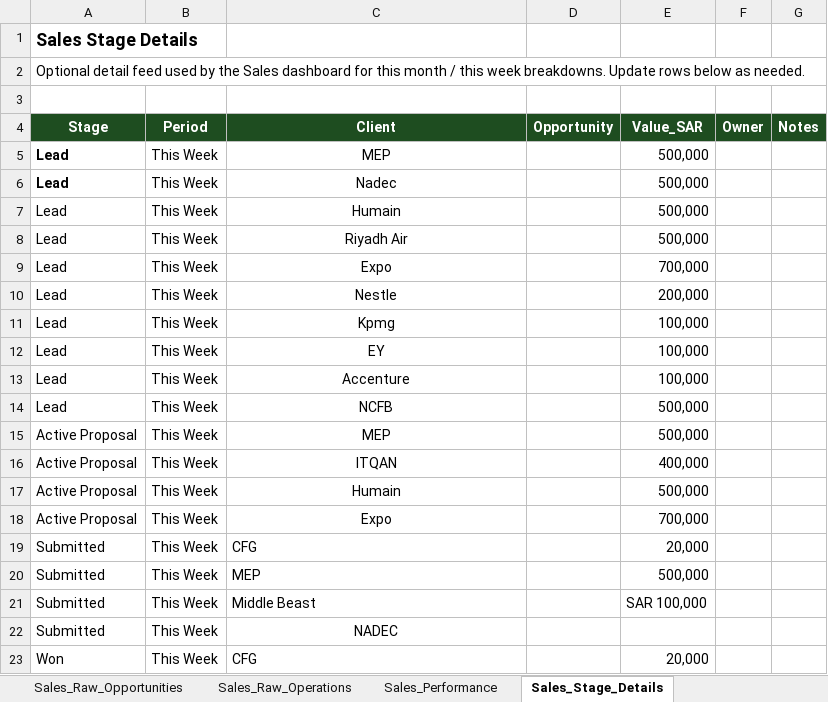
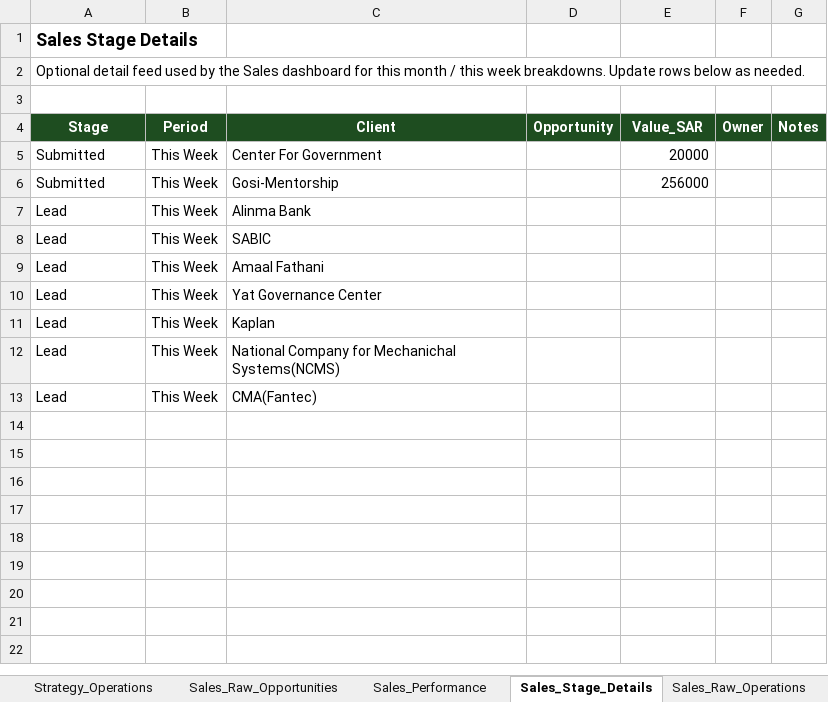
Before and after one commit to akamel969600-afk/Safa3, an Excel workbook: data.xlsx, sheet Sales_Stage_Details, drawn as a sheet; values as stored, in another font and other column widths than the file's, no borders; removed rows and columns are numbered as before the commit, all else as after; the diff names each change by its address in the sheet, - before the commit and + after, or states it on an @@ line.

```diff
--- a/data.xlsx (sheet Sales_Stage_Details)
+++ b/data.xlsx (sheet Sales_Stage_Details)
@@ sheet tab order changed: Strategy_Operations | Sales_Raw_Opportunities | Sales_Performance | Sales_Stage_Details | Sales_Raw_Operations @@
-row 5: Lead | This Week | MEP |  | 500,000
-row 6: Lead | This Week | Nadec |  | 500,000
+row 5: Submitted | This Week | Center For Government |  | 20000
+row 6: Submitted | This Week | Gosi-Mentorship |  | 256000
-C7 (Client): Humain
+C7 (Client): Alinma Bank
-C7:C13 alignment: center
+C7:C13 alignment: left
-E7:E8 (Value_SAR): 500,000
+E7:E8 (Value_SAR): (empty)
-C8 (Client): Riyadh Air
+C8 (Client): SABIC
-C9 (Client): Expo
+C9 (Client): Amaal Fathani
-E9 (Value_SAR): 700,000
+E9 (Value_SAR): (empty)
-C10 (Client): Nestle
+C10 (Client): Yat Governance Center
-E10 (Value_SAR): 200,000
+E10 (Value_SAR): (empty)
-C11 (Client): Kpmg
+C11 (Client): Kaplan
-E11:E13 (Value_SAR): 100,000
+E11:E13 (Value_SAR): (empty)
-C12 (Client): EY
+C12 (Client): National Company for Mechanichal Systems(NCMS)
-C13 (Client): Accenture
+C13 (Client): CMA(Fantec)
-row 14: Lead | This Week | NCFB |  | 500,000
-row 15: Active Proposal | This Week | MEP |  | 500,000
-row 16: Active Proposal | This Week | ITQAN |  | 400,000
-row 17: Active Proposal | This Week | Humain |  | 500,000
-row 18: Active Proposal | This Week | Expo |  | 700,000
-row 19: Submitted | This Week | CFG |  | 20,000
-row 20: Submitted | This Week | MEP |  | 500,000
-row 21: Submitted | This Week | Middle Beast |  | SAR 100,000
-row 22: Submitted | This Week | NADEC
-row 23: Won | This Week | CFG |  | 20,000
```
Also changed, not shown: sheet Sales_Raw_Opportunities, sheet Sales_Performance, formulas that keep their value, hidden cells.
